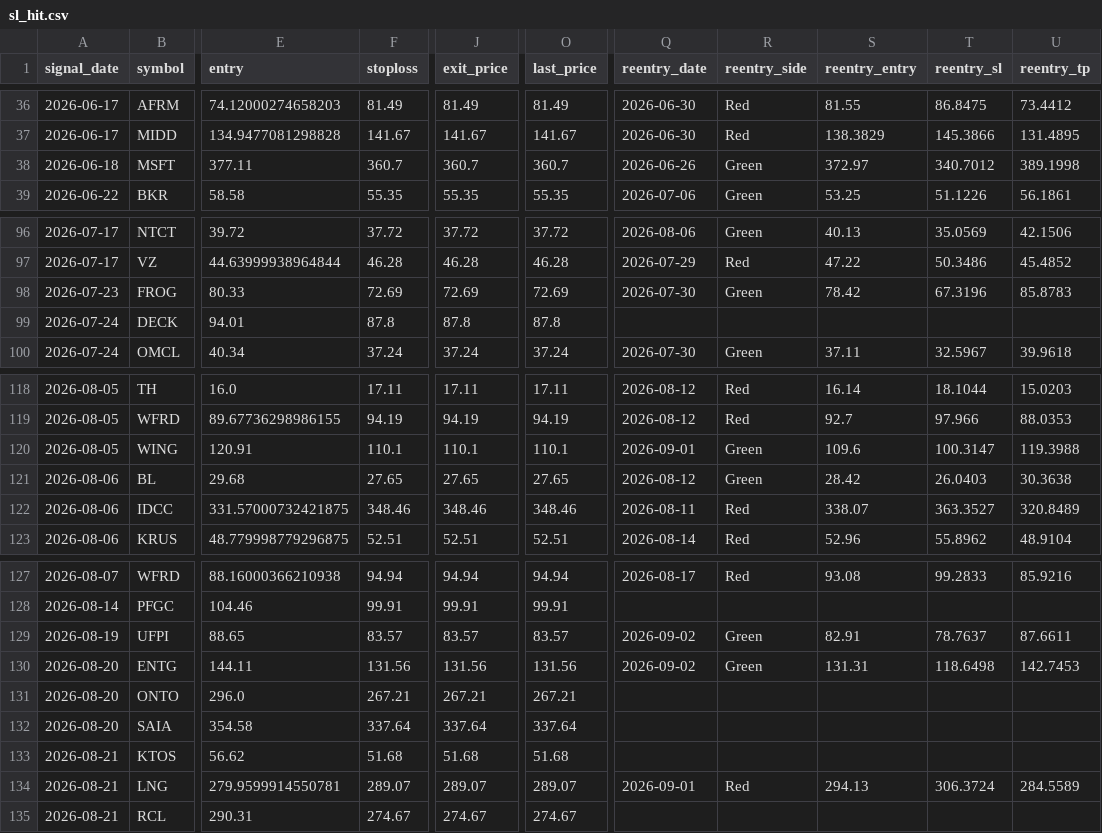
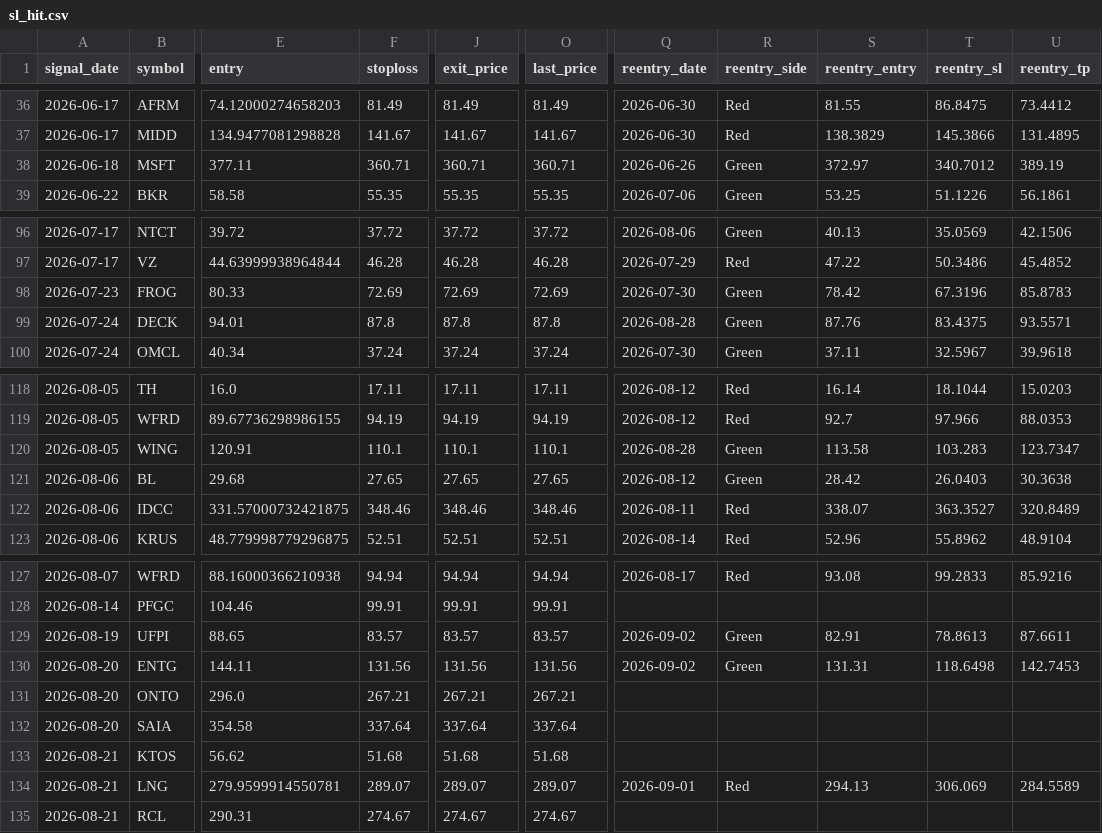
Before and after one commit to faizjio7011-code/checking-trade-signals, a CSV file: report/sl_hit.csv, drawn as a sheet; only a part is shown, gaps mark what is left out; the diff names each change by its address in the sheet, - before the commit and + after, or states it on an @@ line.

```diff
--- a/report/sl_hit.csv
+++ b/report/sl_hit.csv
-F38 (stoploss): 360.7
+F38 (stoploss): 360.71
-J38 (exit_price): 360.7
+J38 (exit_price): 360.71
-O38 (last_price): 360.7
+O38 (last_price): 360.71
-U38 (reentry_tp): 389.1998
+U38 (reentry_tp): 389.19
-Q99 (reentry_date): (empty)
+Q99 (reentry_date): 2026-08-28
-R99 (reentry_side): (empty)
+R99 (reentry_side): Green
-S99 (reentry_entry): (empty)
+S99 (reentry_entry): 87.76
-T99 (reentry_sl): (empty)
+T99 (reentry_sl): 83.4375
-U99 (reentry_tp): (empty)
+U99 (reentry_tp): 93.5571
-Q120 (reentry_date): 2026-09-01
+Q120 (reentry_date): 2026-08-28
-S120 (reentry_entry): 109.6
+S120 (reentry_entry): 113.58
-T120 (reentry_sl): 100.3147
+T120 (reentry_sl): 103.283
-U120 (reentry_tp): 119.3988
+U120 (reentry_tp): 123.7347
-T129 (reentry_sl): 78.7637
+T129 (reentry_sl): 78.8613
-T134 (reentry_sl): 306.3724
+T134 (reentry_sl): 306.069
```
Also changed, not shown: report/reentry.csv, report/trade_performance.csv, 4 other files.
